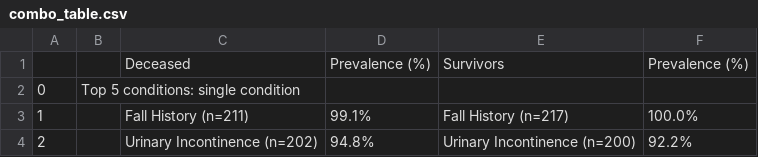
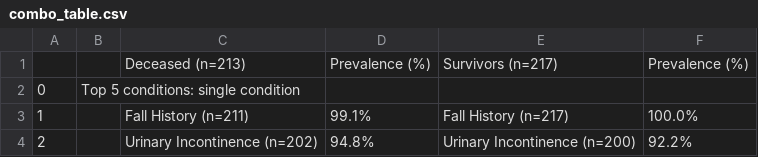
Before and after one commit to LiAndrw/NursingHomeResearchNE, a CSV file: Visualizations_and_Tables/combo_table.csv, drawn as a sheet; only a part is shown.

```diff
--- a/Visualizations_and_Tables/combo_table.csv
+++ b/Visualizations_and_Tables/combo_table.csv
@@ -1,2 +1,2 @@
-,,Deceased,Prevalence (%) ,Survivors,Prevalence (%)
+,,Deceased (n=213),Prevalence (%) ,Survivors (n=217),Prevalence (%)
 0,Top 5 conditions: single condition,,,,
```
Also changed, not shown: 2 other files.
